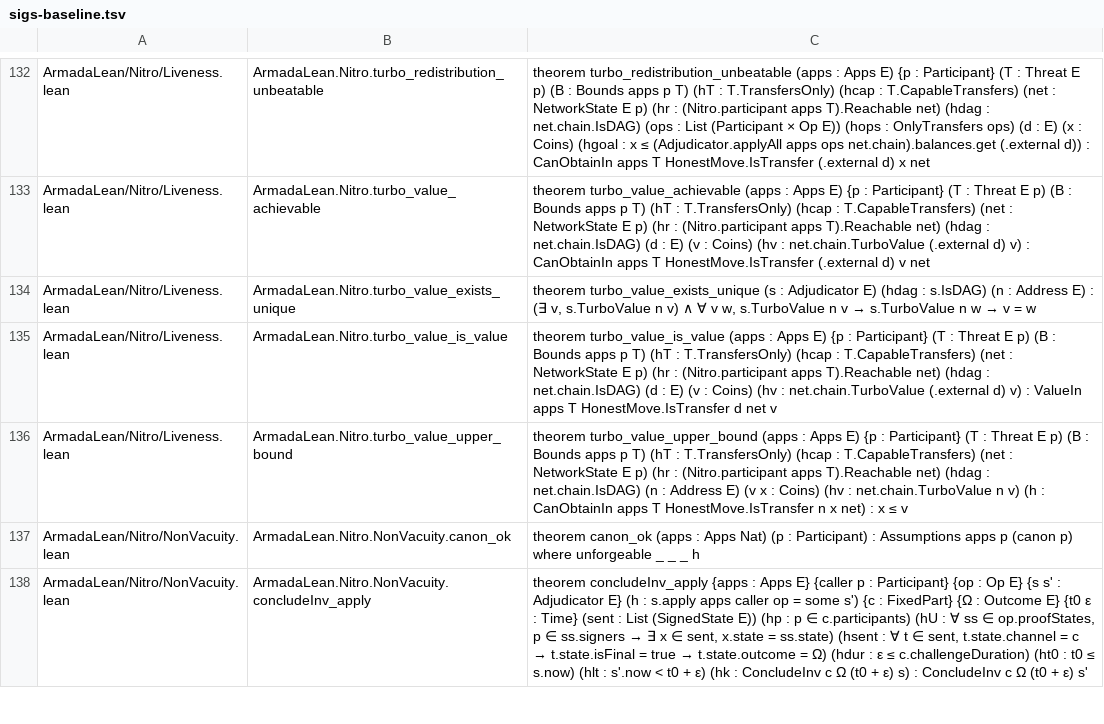
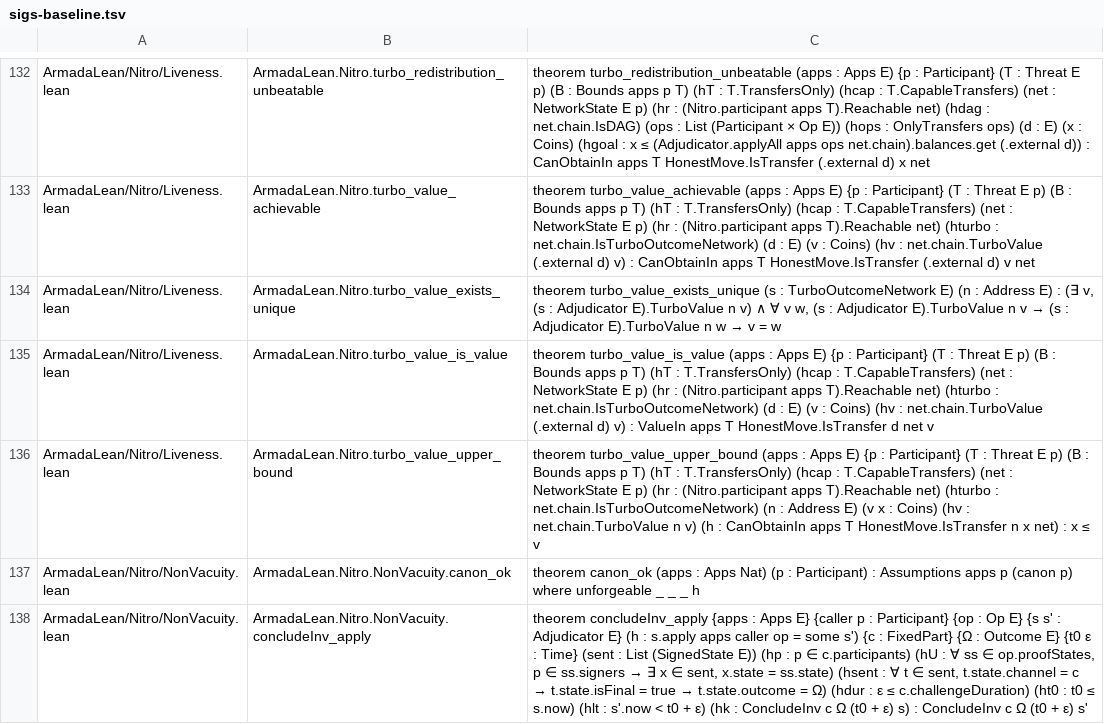
Before and after one commit to AFDudley/armada-lean, a TSV file: scripts/sigs-baseline.tsv, drawn as a sheet; only a part is shown, gaps mark what is left out; the diff covers the shown part only; the diff names each change by its address in the sheet, - before the commit and + after, or states it on an @@ line.

```diff
--- a/scripts/sigs-baseline.tsv
+++ b/scripts/sigs-baseline.tsv
-C133: …T).Reachable net) (hdag : net.chain.IsDAG) (d :…
+C133: …T).Reachable net) (hturbo : net.chain.IsTurboOutcomeNetwork) (d :…
@@ C134: …(s : Adjudicator E) (hdag : s.IsDAG) (n : Address E) : (∃ v, s.TurboValue n v) ∧ ∀ v w, s.TurboValue n v → s.TurboValue n w… → …(s : TurboOutcomeNetwork E) (n : Address E) : (∃ v, (s : Adjudicator E).TurboValue n v) ∧ ∀ v w, (s : Adjudicator E).TurboValue n v → (s : Adjudicator E).TurboValue n w… @@
-C135: …T).Reachable net) (hdag : net.chain.IsDAG) (d :…
+C135: …T).Reachable net) (hturbo : net.chain.IsTurboOutcomeNetwork) (d :…
-C136: …T).Reachable net) (hdag : net.chain.IsDAG) (n :…
+C136: …T).Reachable net) (hturbo : net.chain.IsTurboOutcomeNetwork) (n :…
```
Also changed, not shown: 11 edited cells elsewhere in this file.
